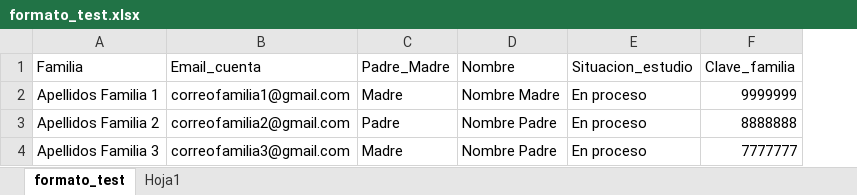
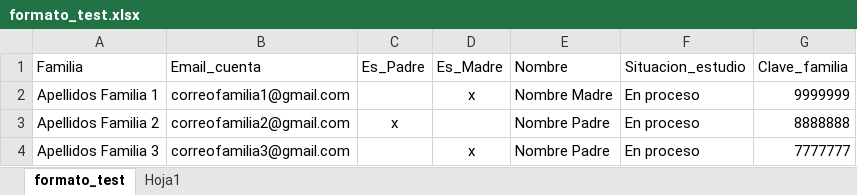
Before and after one commit to DavidSotoR/laravel-becas, an Excel workbook: storage/app/public/file_system/formato_test.xlsx, sheet formato_test, drawn as a sheet; only a part is shown; values as stored, in another font and other column widths than the file's, no borders; removed rows and columns are numbered as before the commit, all else as after; the diff names each change by its address in the sheet, - before the commit and + after, or states it on an @@ line.

Commit message:
update 1 05012025 - nuevo formato exel
se agrego nueva columna para padre o madre de excekl en alta masiva

```diff
--- a/storage/app/public/file_system/formato_test.xlsx (sheet formato_test)
+++ b/storage/app/public/file_system/formato_test.xlsx (sheet formato_test)
-column C (Padre_Madre), rows 2-4: Madre | Padre | Madre
+column C (Es_Padre), row 3: x
+column D (Es_Madre), rows 2-4: x |  | x
```
Also changed, not shown: 1 other file.
